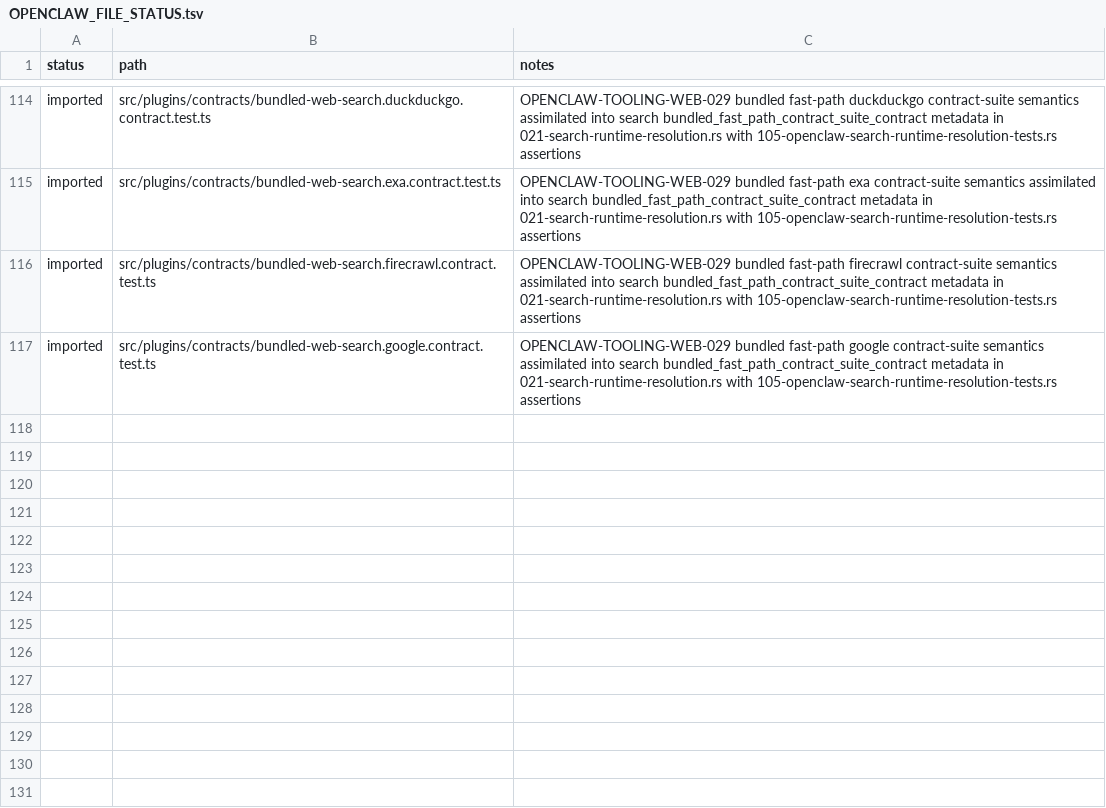
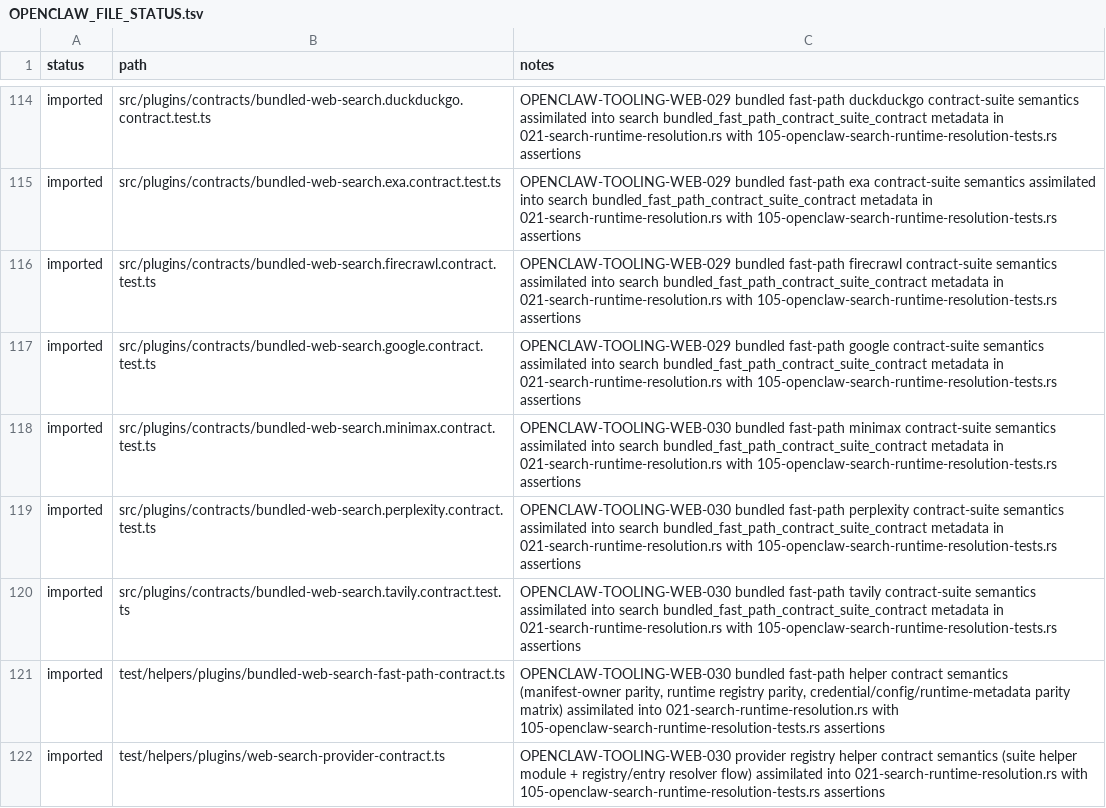
Before and after one commit to jakerslam/protheus, a TSV file: docs/workspace/reports/OPENCLAW_FILE_STATUS.tsv, drawn as a sheet; only a part is shown, gaps mark what is left out.

Commit message:
Assimilate Codex tooling wave 026 and OpenClaw web contracts 030

```diff
--- a/docs/workspace/reports/OPENCLAW_FILE_STATUS.tsv
+++ b/docs/workspace/reports/OPENCLAW_FILE_STATUS.tsv
@@ -117 +117,6 @@ imported	src/plugins/contracts/bundled-web-search.firecrawl.contract.test.ts	OPE
 imported	src/plugins/contracts/bundled-web-search.google.contract.test.ts	OPENCLAW-TOOLING-WEB-029 bundled fast-path google contract-suite semantics assimilated into search bundled_fast_path_contract_suite_contract metadata in 021-search-runtime-resolution.rs with 105-openclaw-search-runtime-resolution-tests.rs assertions
+imported	src/plugins/contracts/bundled-web-search.minimax.contract.test.ts	OPENCLAW-TOOLING-WEB-030 bundled fast-path minimax contract-suite semantics assimilated into search bundled_fast_path_contract_suite_contract metadata in 021-search-runtime-resolution.rs with 105-openclaw-search-runtime-resolution-tests.rs assertions
+imported	src/plugins/contracts/bundled-web-search.perplexity.contract.test.ts	OPENCLAW-TOOLING-WEB-030 bundled fast-path perplexity contract-suite semantics assimilated into search bundled_fast_path_contract_suite_contract metadata in 021-search-runtime-resolution.rs with 105-openclaw-search-runtime-resolution-tests.rs assertions
+imported	src/plugins/contracts/bundled-web-search.tavily.contract.test.ts	OPENCLAW-TOOLING-WEB-030 bundled fast-path tavily contract-suite semantics assimilated into search bundled_fast_path_contract_suite_contract metadata in 021-search-runtime-resolution.rs with 105-openclaw-search-runtime-resolution-tests.rs assertions
+imported	test/helpers/plugins/bundled-web-search-fast-path-contract.ts	OPENCLAW-TOOLING-WEB-030 bundled fast-path helper contract semantics (manifest-owner parity, runtime registry parity, credential/config/runtime-metadata parity matrix) assimilated into 021-search-runtime-resolution.rs with 105-openclaw-search-runtime-resolution-tests.rs assertions
+imported	test/helpers/plugins/web-search-provider-contract.ts	OPENCLAW-TOOLING-WEB-030 provider registry helper contract semantics (suite helper module + registry/entry resolver flow) assimilated into 021-search-runtime-resolution.rs with 105-openclaw-search-runtime-resolution-tests.rs assertions
```
Also changed, not shown: local/workspace/reports/CODEX_FILE_LEDGER_2026-04-08.full.tsv, 10 other files.
